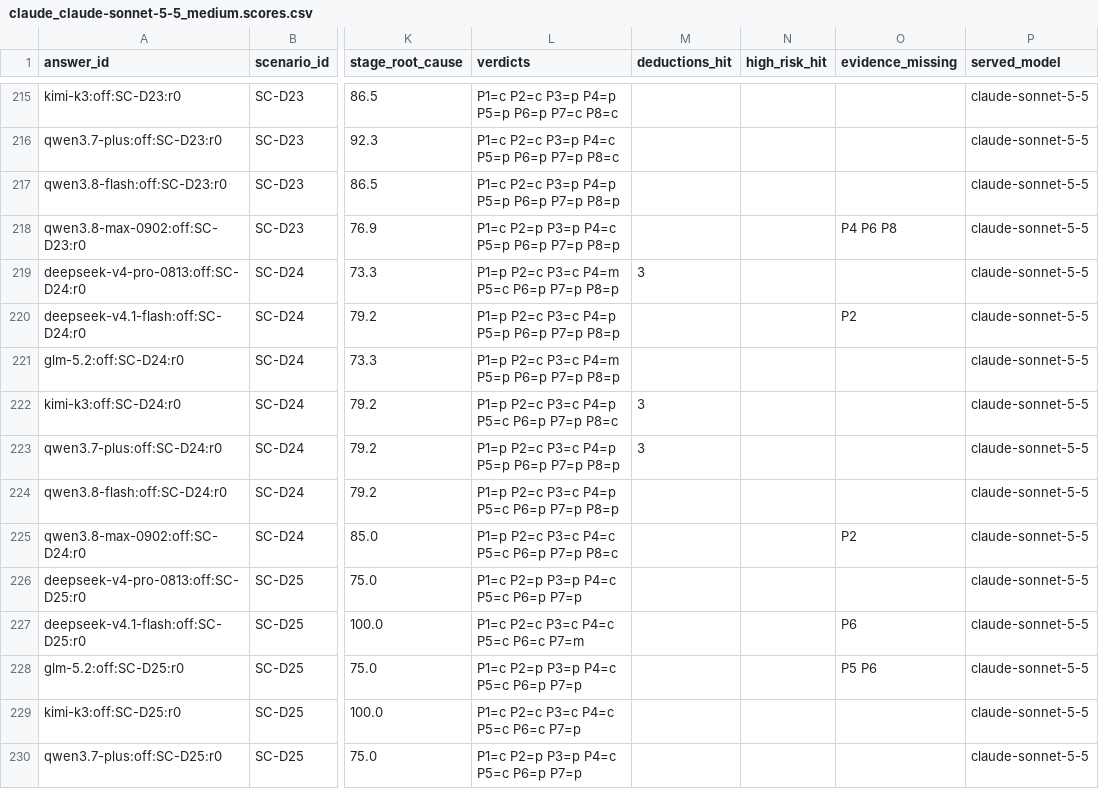
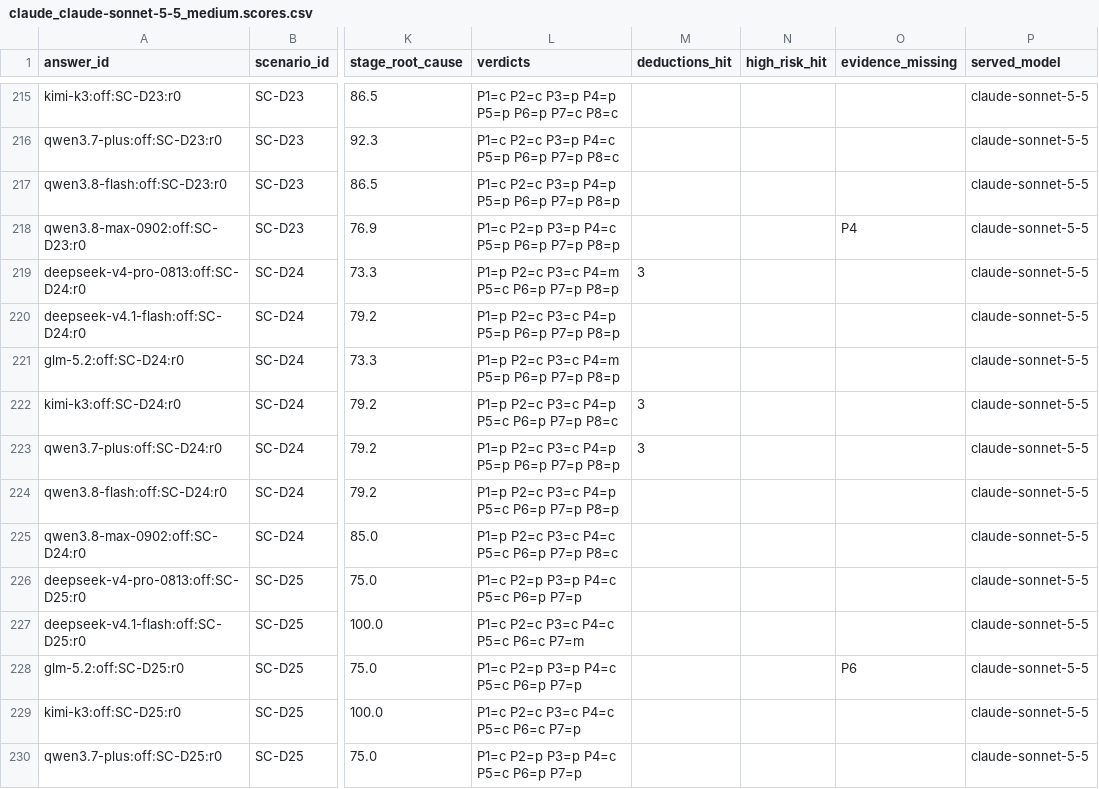
Before and after one commit to qianqiuqiu/Telecom_OM_LLM_Evaluation, a CSV file: results/judge/main_off/claude_claude-sonnet-5-5_medium.scores.csv, drawn as a sheet; only a part is shown, gaps mark what is left out; the diff covers the shown part only; the diff names each change by its address in the sheet, - before the commit and + after, or states it on an @@ line.

```diff
--- a/results/judge/main_off/claude_claude-sonnet-5-5_medium.scores.csv
+++ b/results/judge/main_off/claude_claude-sonnet-5-5_medium.scores.csv
-O218 (evidence_missing): P4 P6 P8
+O218 (evidence_missing): P4
-O220 (evidence_missing): P2
+O220 (evidence_missing): (empty)
-O225 (evidence_missing): P2
+O225 (evidence_missing): (empty)
-O227 (evidence_missing): P6
+O227 (evidence_missing): (empty)
-O228 (evidence_missing): P5 P6
+O228 (evidence_missing): P6
```
Also changed, not shown: 53 edited cells elsewhere in this file, results/judge/main_off/claude_claude-haiku-5-5_medium.scores.csv, results/judge/probes_v1/claude_claude-haiku-5-5_medium.scores.csv, 9 other files.
